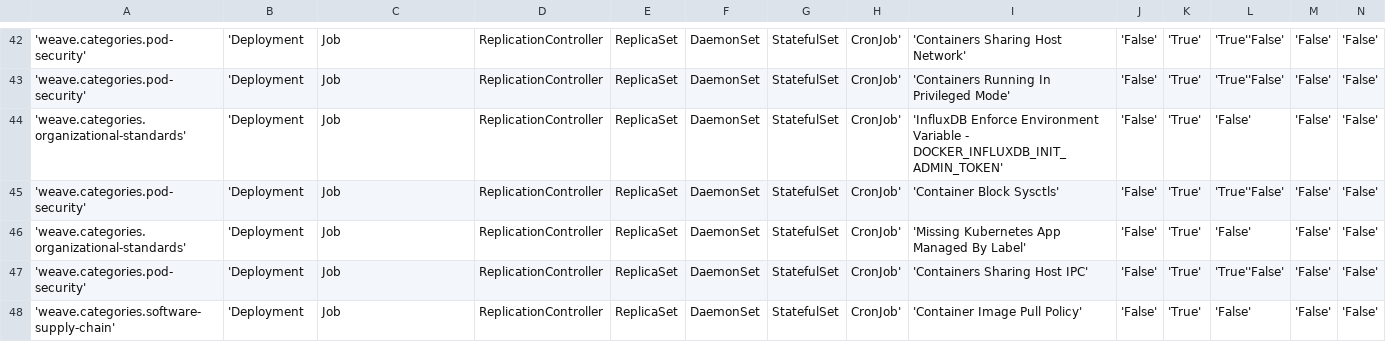
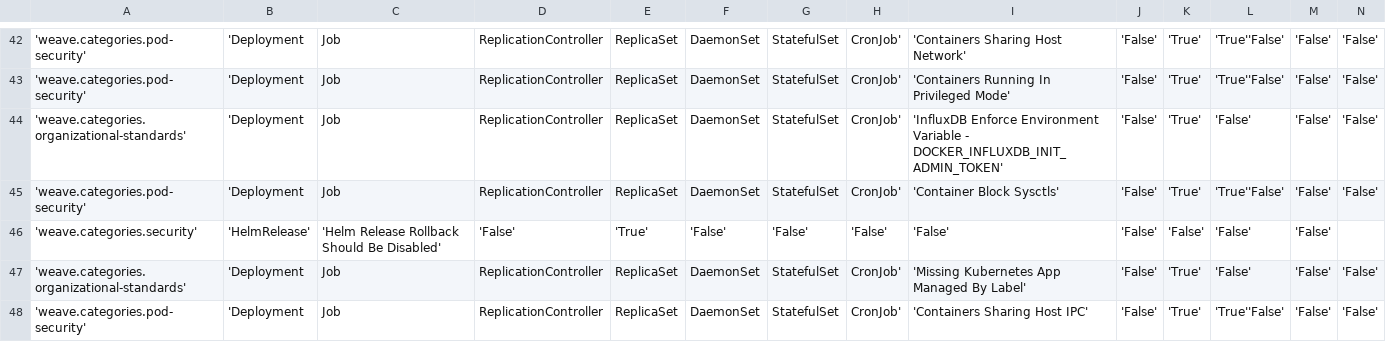
Before and after one commit to weaveworks/policy-library, a CSV file: policies/datastudio.csv, drawn as a sheet; only a part is shown, gaps mark what is left out; the shorter side is filled out with more unchanged rows; rows hold the shown columns only; the diff names each change by its address in the sheet, - before the commit and + after, or states it on an @@ line.

```diff
--- a/policies/datastudio.csv
+++ b/policies/datastudio.csv
+row 46: 'weave.categories.security' | 'HelmRelease' | 'Helm Release Rollback Should Be Disabled' | 'False' | 'True' | 'False' | 'False' | 'False' | 'False' | 'False' | 'False' | 'False' | 'False'
```
